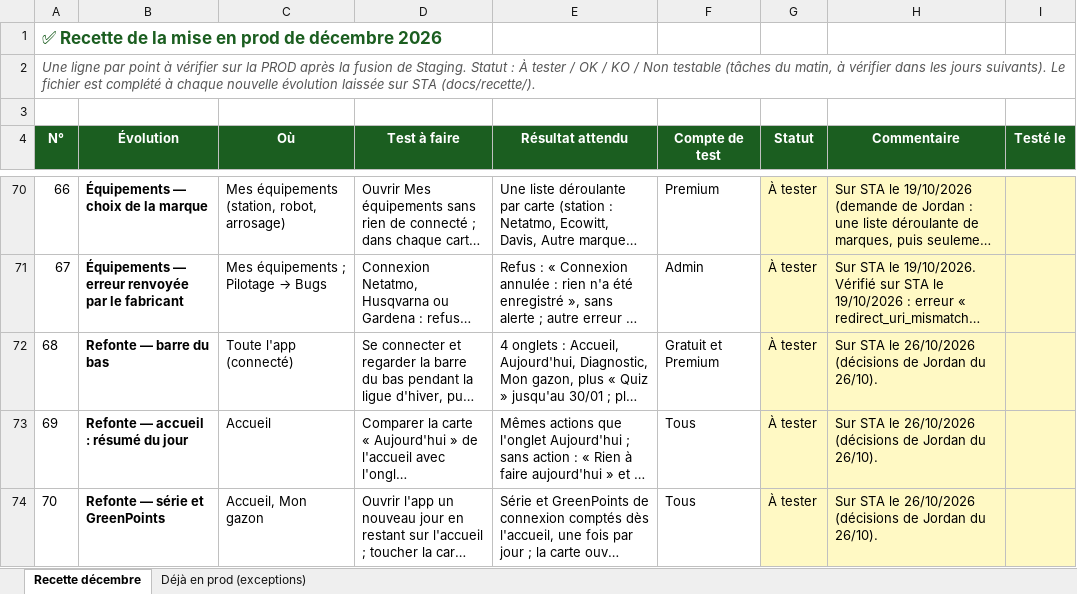
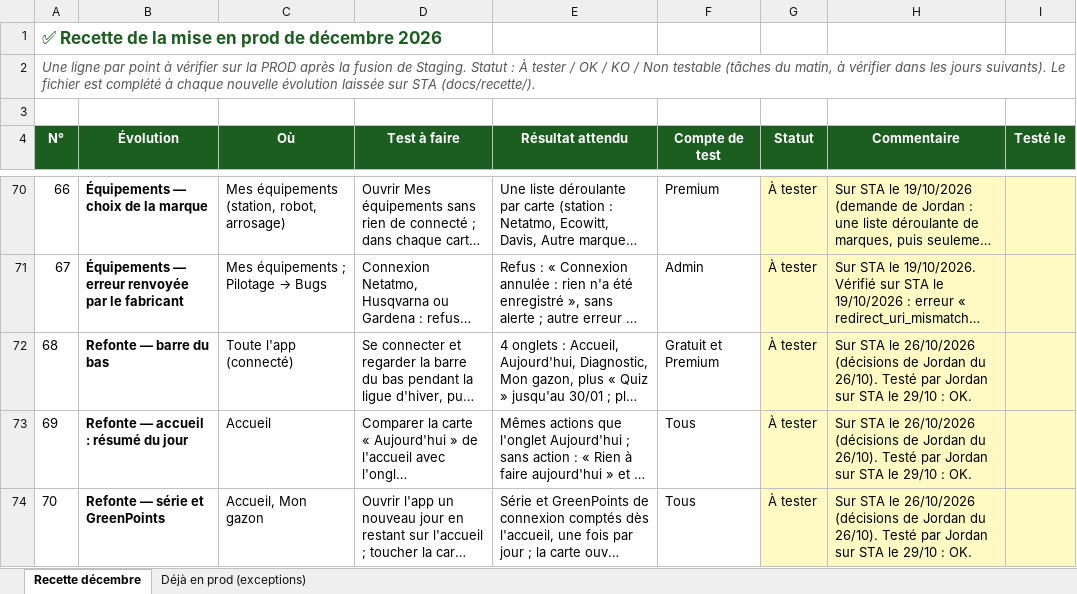
Before and after one commit to Joayilan68/greenkeeper, an Excel workbook: docs/recette/Recette_prod_decembre_2026.xlsx, sheet Recette décembre, drawn as a sheet; only a part is shown, gaps mark what is left out; long unchanged cells end in …; values as stored, in another font and other column widths than the file's, no borders; conditional formats not drawn; the diff covers the shown part only; the diff names each change by its address in the sheet, - before the commit and + after, or states it on an @@ line.

```diff
--- a/docs/recette/Recette_prod_decembre_2026.xlsx (sheet Recette décembre)
+++ b/docs/recette/Recette_prod_decembre_2026.xlsx (sheet Recette décembre)
-H72:H74 (Commentaire): …du 26/10).
+H72:H74 (Commentaire): …du 26/10). Testé par Jordan sur STA le 29/10 : OK.
```
Also changed, not shown: 5 edited cells elsewhere in this sheet, 2 other files.
